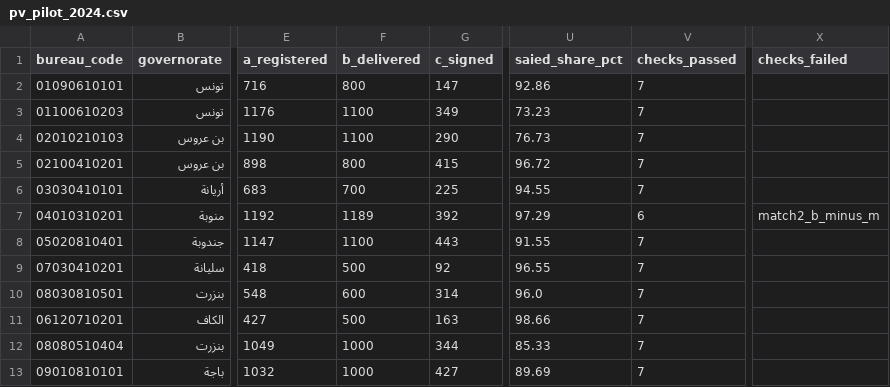
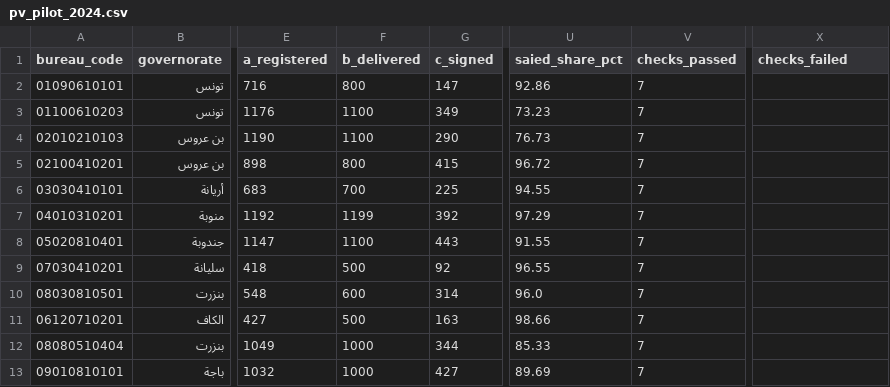
Before and after one commit to MedDhia/ElectionsTN, a CSV file: data/pv_pilot_2024.csv, drawn as a sheet; only a part is shown, gaps mark what is left out; the diff names each change by its address in the sheet, - before the commit and + after, or states it on an @@ line.

```diff
--- a/data/pv_pilot_2024.csv
+++ b/data/pv_pilot_2024.csv
-F7 (b_delivered): 1189
+F7 (b_delivered): 1199
-V7 (checks_passed): 6
+V7 (checks_passed): 7
-X7 (checks_failed): match2_b_minus_m
+X7 (checks_failed): (empty)
```
Also changed, not shown: 20 other files.
